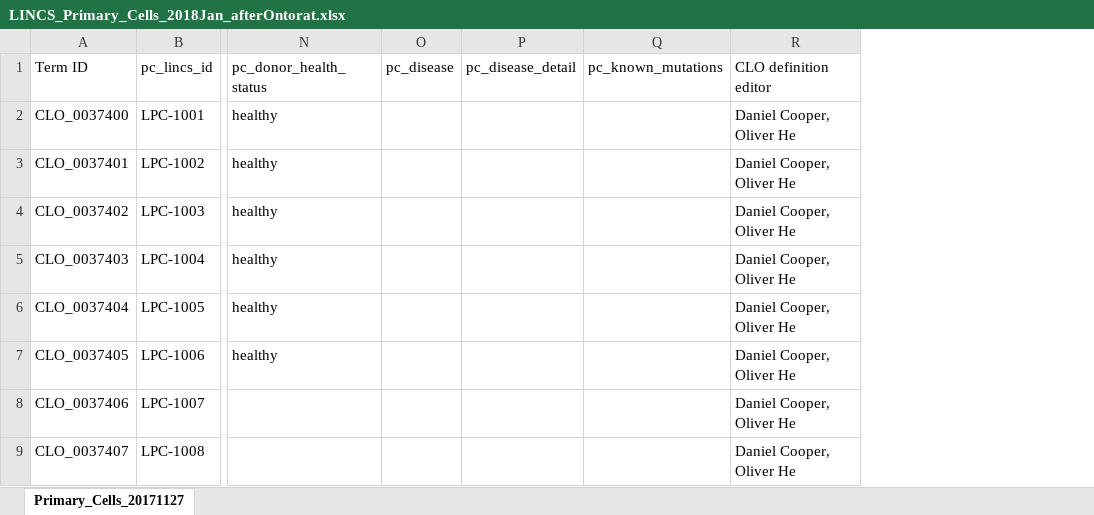
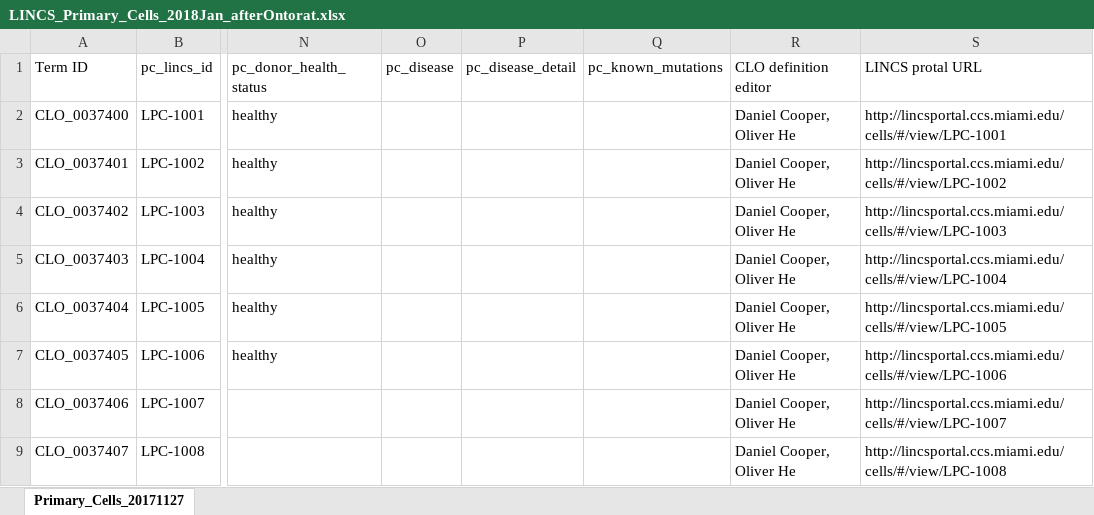
Before and after one commit to CLO-ontology/CLO, an Excel workbook: src/ontology/Ontorat files/LINCS_Primary_Cells_2018Jan_afterOntorat.xlsx, sheet Primary_Cells_20171127, drawn as a sheet; only a part is shown, gaps mark what is left out; values as stored, in another font and other column widths than the file's, no borders; the diff names each change by its address in the sheet, - before the commit and + after, or states it on an @@ line.

Commit message:
added lincs portal URLs

```diff
--- a/src/ontology/Ontorat files/LINCS_Primary_Cells_2018Jan_afterOntorat.xlsx (sheet Primary_Cells_20171127)
+++ b/src/ontology/Ontorat files/LINCS_Primary_Cells_2018Jan_afterOntorat.xlsx (sheet Primary_Cells_20171127)
+column S (LINCS protal URL), rows 2-9: http://lincsportal.ccs.miami.edu/cells/#/view/LPC-1001 | http://lincsportal.ccs.miami.edu/cells/#/view/LPC-1002 | http://lincsportal.ccs.miami.edu/cells/#/view/LPC-1003 | http://lincsportal.ccs.miami.edu/cells/#/view/LPC-1004 | http://lincsportal.ccs.miami.edu/cells/#/view/LPC-1005 | http://lincsportal.ccs.miami.edu/cells/#/view/LPC-1006 | http://lincsportal.ccs.miami.edu/cells/#/view/LPC-1007 | http://lincsportal.ccs.miami.edu/cells/#/view/LPC-1008
```
Also changed, not shown: src/ontology/Ontorat files/LINCS_Primary_Cells_2018Jan.xlsx.
